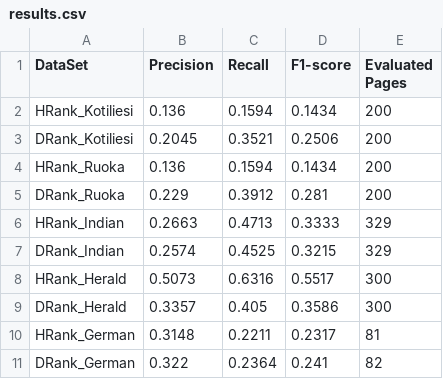
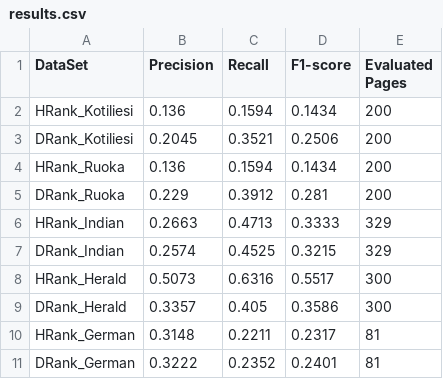
Before and after one commit to Muditha-Kumara/dataAnalytics, a CSV file: toFinalReport/Results/results.csv, drawn as a sheet.

```diff
--- a/toFinalReport/Results/results.csv
+++ b/toFinalReport/Results/results.csv
@@ -10,2 +10,2 @@ DRank_Herald,0.3357,0.405,0.3586,300
 HRank_German,0.3148,0.2211,0.2317,81
-DRank_German,0.322,0.2364,0.241,82
+DRank_German,0.3222,0.2352,0.2401,81
```
Also changed, not shown: 6 other files.
